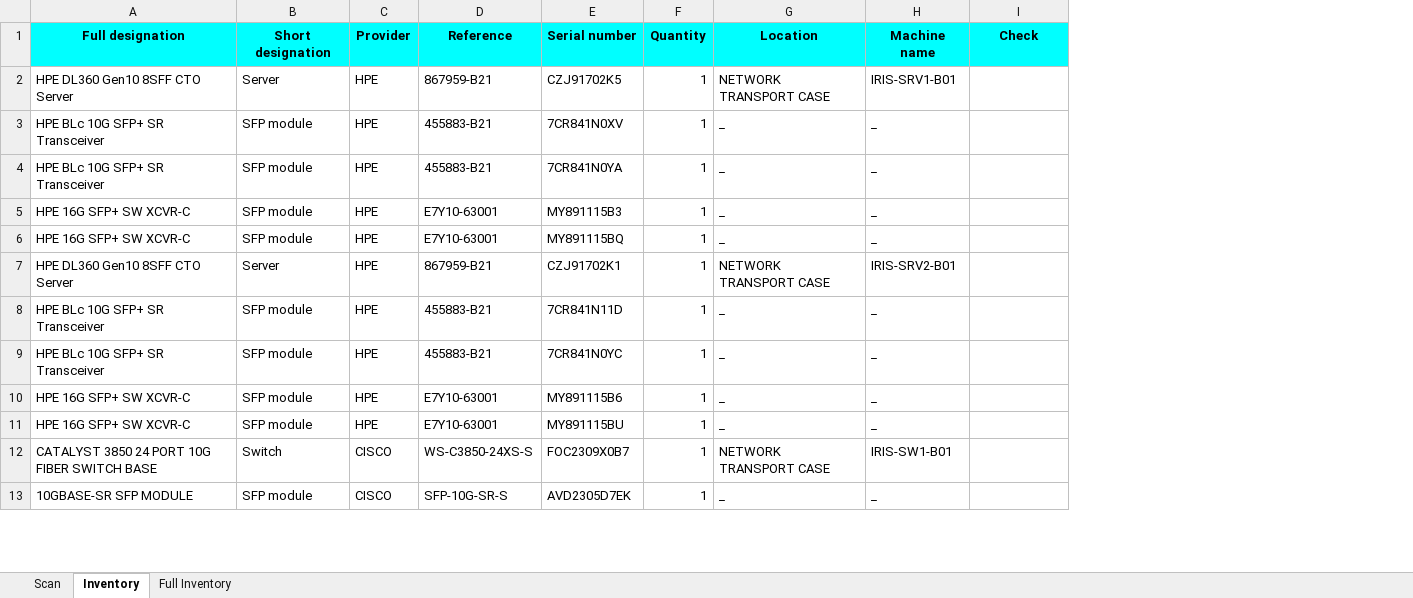
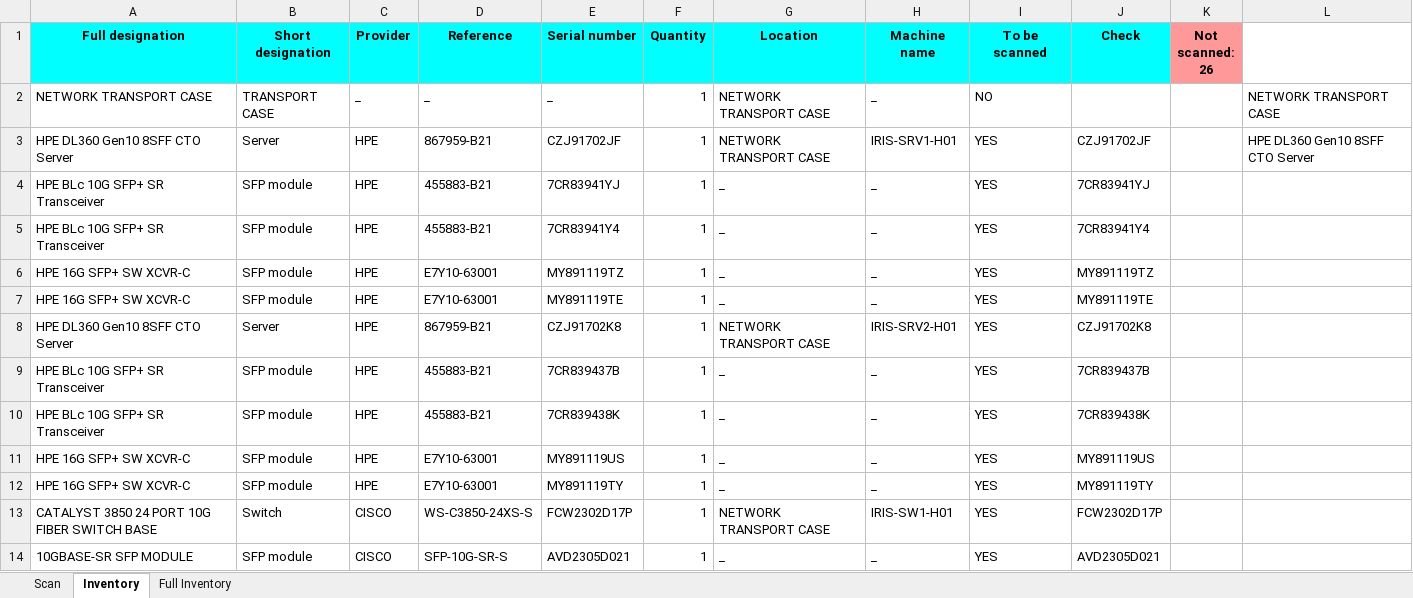
Before and after one commit to devilinside71/C4ISR_Inventory, an Excel workbook: C4ISR_Inventory_v09.xlsm, sheet Inventory, drawn as a sheet; only a part is shown; values as stored, in another font and other column widths than the file's, no borders; addresses are those after the commit; the diff covers the shown part only; the diff names each change by its address in the sheet, - before the commit and + after, or states it on an @@ line.

```diff
--- a/C4ISR_Inventory_v09.xlsm (sheet Inventory)
+++ b/C4ISR_Inventory_v09.xlsm (sheet Inventory)
+column I (To be scanned), rows 3-14: all YES
+column K (Not scanned: 26), empty
+column L, row 3: HPE DL360 Gen10 8SFF CTO Server
+row 2: NETWORK TRANSPORT CASE | TRANSPORT CASE | _ | _ | _ | 1 | NETWORK TRANSPORT CASE | _ | NO |  |  | NETWORK TRANSPORT CASE
-E3 (Serial number): CZJ91702K5
+E3 (Serial number): CZJ91702JF
-H3 (Machine name): IRIS-SRV1-B01
+H3 (Machine name): IRIS-SRV1-H01
-J3 (Check): (empty)
+J3 (Check): CZJ91702JF
-E4 (Serial number): 7CR841N0XV
+E4 (Serial number): 7CR83941YJ
-J4 (Check): (empty)
+J4 (Check): 7CR83941YJ
-E5 (Serial number): 7CR841N0YA
+E5 (Serial number): 7CR83941Y4
-J5 (Check): (empty)
+J5 (Check): 7CR83941Y4
-E6 (Serial number): MY891115B3
+E6 (Serial number): MY891119TZ
-J6 (Check): (empty)
+J6 (Check): MY891119TZ
-E7 (Serial number): MY891115BQ
+E7 (Serial number): MY891119TE
-J7 (Check): (empty)
+J7 (Check): MY891119TE
-E8 (Serial number): CZJ91702K1
+E8 (Serial number): CZJ91702K8
-H8 (Machine name): IRIS-SRV2-B01
+H8 (Machine name): IRIS-SRV2-H01
-J8 (Check): (empty)
+J8 (Check): CZJ91702K8
-E9 (Serial number): 7CR841N11D
+E9 (Serial number): 7CR839437B
-J9 (Check): (empty)
+J9 (Check): 7CR839437B
-E10 (Serial number): 7CR841N0YC
+E10 (Serial number): 7CR839438K
-J10 (Check): (empty)
+J10 (Check): 7CR839438K
-E11 (Serial number): MY891115B6
+E11 (Serial number): MY891119US
-J11 (Check): (empty)
+J11 (Check): MY891119US
-E12 (Serial number): MY891115BU
+E12 (Serial number): MY891119TY
-J12 (Check): (empty)
+J12 (Check): MY891119TY
-E13 (Serial number): FOC2309X0B7
+E13 (Serial number): FCW2302D17P
-H13 (Machine name): IRIS-SW1-B01
+H13 (Machine name): IRIS-SW1-H01
-J13 (Check): (empty)
+J13 (Check): FCW2302D17P
-E14 (Serial number): AVD2305D7EK
+E14 (Serial number): AVD2305D021
-J14 (Check): (empty)
+J14 (Check): AVD2305D021
```
Also changed, not shown: other rows of this sheet, sheet Scan, formulas that keep their value, hidden cells, charts or pictures, 3 other files.
